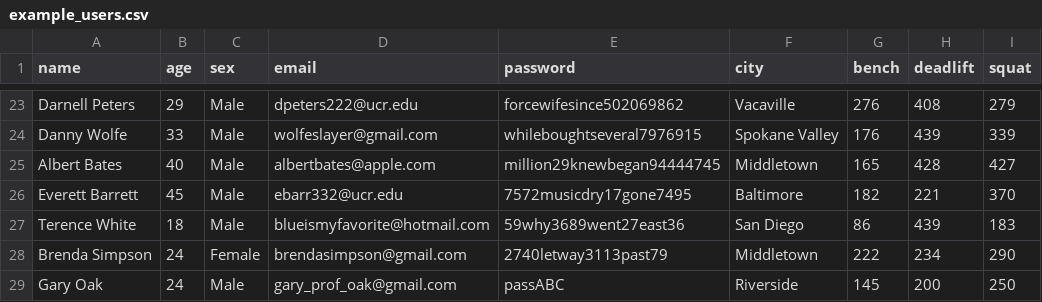
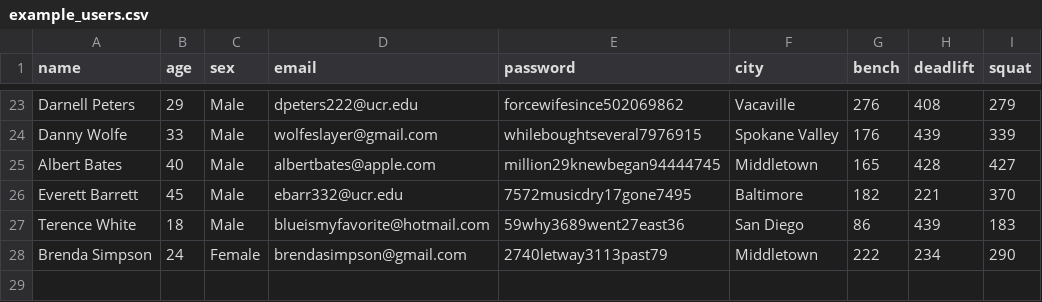
Before and after one commit to vsrikar08/WorkoutBuddy, a CSV file: sql/example_users.csv, drawn as a sheet; only a part is shown, gaps mark what is left out; the diff names each change by its address in the sheet, - before the commit and + after, or states it on an @@ line.

```diff
--- a/sql/example_users.csv
+++ b/sql/example_users.csv
-row 29: Gary Oak | 24 | Male | gary_prof_oak@gmail.com | passABC | Riverside | 145 | 200 | 250
```
Also changed, not shown: 1 other file.
